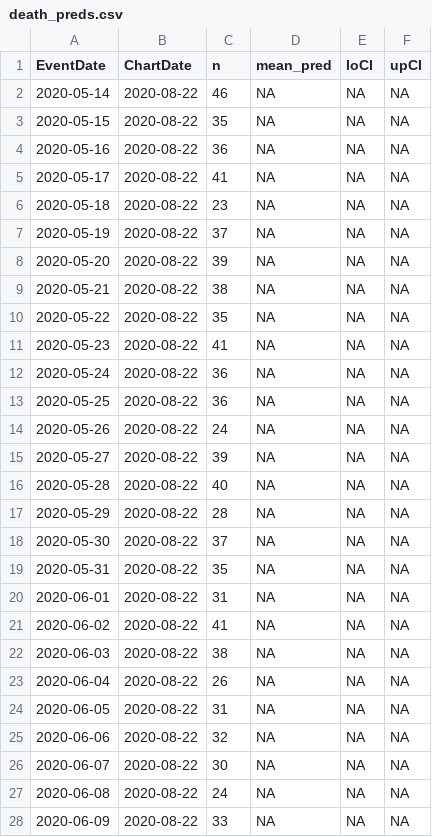
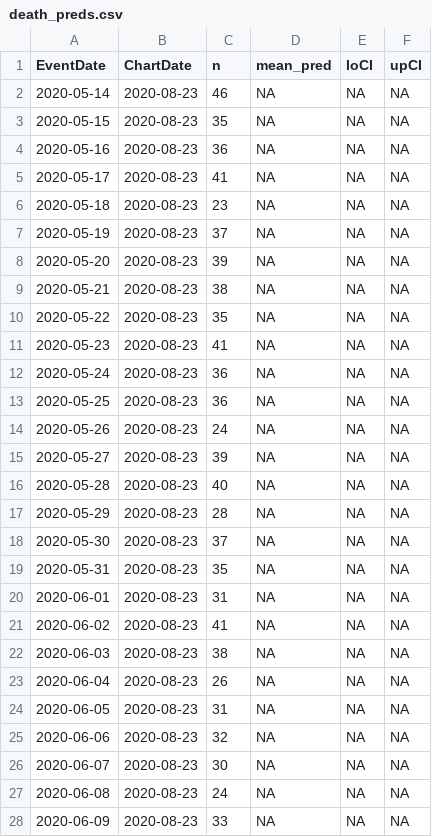
Before and after one commit to kokbent/covis19-data, a CSV file: death_preds.csv, drawn as a sheet; only a part is shown; the diff covers the shown part only.

```diff
--- a/death_preds.csv
+++ b/death_preds.csv
@@ -1,28 +1,28 @@
 EventDate,ChartDate,n,mean_pred,loCI,upCI
-2020-05-14,2020-08-22,46,NA,NA,NA
-2020-05-15,2020-08-22,35,NA,NA,NA
-2020-05-16,2020-08-22,36,NA,NA,NA
-2020-05-17,2020-08-22,41,NA,NA,NA
-2020-05-18,2020-08-22,23,NA,NA,NA
-2020-05-19,2020-08-22,37,NA,NA,NA
-2020-05-20,2020-08-22,39,NA,NA,NA
-2020-05-21,2020-08-22,38,NA,NA,NA
-2020-05-22,2020-08-22,35,NA,NA,NA
-2020-05-23,2020-08-22,41,NA,NA,NA
-2020-05-24,2020-08-22,36,NA,NA,NA
-2020-05-25,2020-08-22,36,NA,NA,NA
-2020-05-26,2020-08-22,24,NA,NA,NA
-2020-05-27,2020-08-22,39,NA,NA,NA
-2020-05-28,2020-08-22,40,NA,NA,NA
-2020-05-29,2020-08-22,28,NA,NA,NA
-2020-05-30,2020-08-22,37,NA,NA,NA
-2020-05-31,2020-08-22,35,NA,NA,NA
-2020-06-01,2020-08-22,31,NA,NA,NA
-2020-06-02,2020-08-22,41,NA,NA,NA
-2020-06-03,2020-08-22,38,NA,NA,NA
-2020-06-04,2020-08-22,26,NA,NA,NA
-2020-06-05,2020-08-22,31,NA,NA,NA
-2020-06-06,2020-08-22,32,NA,NA,NA
-2020-06-07,2020-08-22,30,NA,NA,NA
-2020-06-08,2020-08-22,24,NA,NA,NA
-2020-06-09,2020-08-22,33,NA,NA,NA
+2020-05-14,2020-08-23,46,NA,NA,NA
+2020-05-15,2020-08-23,35,NA,NA,NA
+2020-05-16,2020-08-23,36,NA,NA,NA
+2020-05-17,2020-08-23,41,NA,NA,NA
+2020-05-18,2020-08-23,23,NA,NA,NA
+2020-05-19,2020-08-23,37,NA,NA,NA
+2020-05-20,2020-08-23,39,NA,NA,NA
+2020-05-21,2020-08-23,38,NA,NA,NA
+2020-05-22,2020-08-23,35,NA,NA,NA
+2020-05-23,2020-08-23,41,NA,NA,NA
+2020-05-24,2020-08-23,36,NA,NA,NA
+2020-05-25,2020-08-23,36,NA,NA,NA
+2020-05-26,2020-08-23,24,NA,NA,NA
+2020-05-27,2020-08-23,39,NA,NA,NA
+2020-05-28,2020-08-23,40,NA,NA,NA
+2020-05-29,2020-08-23,28,NA,NA,NA
+2020-05-30,2020-08-23,37,NA,NA,NA
+2020-05-31,2020-08-23,35,NA,NA,NA
+2020-06-01,2020-08-23,31,NA,NA,NA
+2020-06-02,2020-08-23,41,NA,NA,NA
+2020-06-03,2020-08-23,38,NA,NA,NA
+2020-06-04,2020-08-23,26,NA,NA,NA
+2020-06-05,2020-08-23,31,NA,NA,NA
+2020-06-06,2020-08-23,32,NA,NA,NA
+2020-06-07,2020-08-23,30,NA,NA,NA
+2020-06-08,2020-08-23,24,NA,NA,NA
+2020-06-09,2020-08-23,33,NA,NA,NA
```
Also changed, not shown: 1 added row and 146 edited cells elsewhere in this file, statewide-thd.csv.
